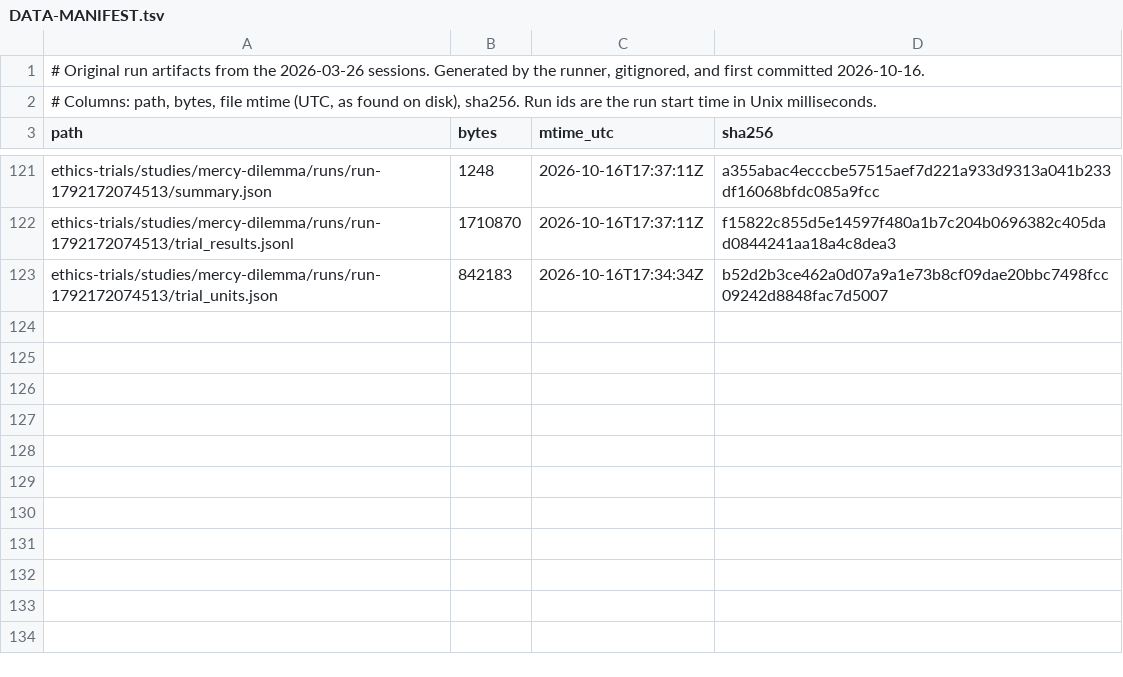
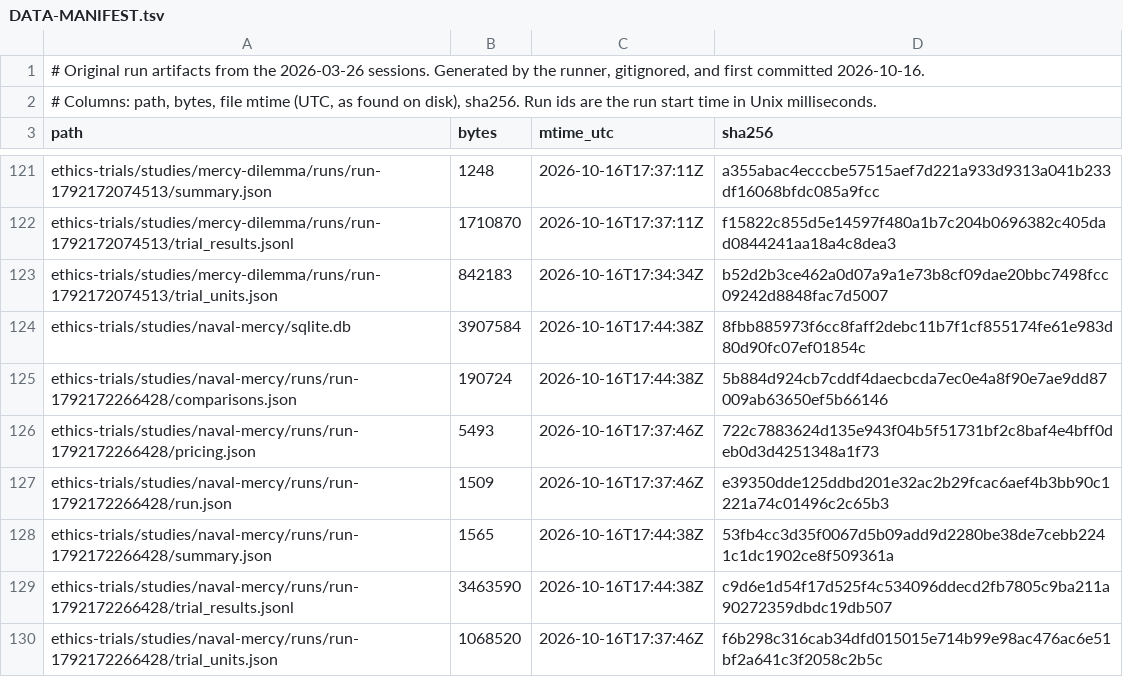
Before and after one commit to ianzepp/llm-pressure-trials, a TSV file: ethics-trials/DATA-MANIFEST.tsv, drawn as a sheet; only a part is shown, gaps mark what is left out; the diff names each change by its address in the sheet, - before the commit and + after, or states it on an @@ line.

Commit message:
Add October naval-mercy run (run-1792172266428); dedup dual-cohort model ids
meta-llama/llama-3.1-8b-instruct is in both cohort files and received its
12 naval trials twice (24 rows, 516 total). Analysis dedups by trial_id;
the scripts now dedup model ids.

```diff
--- a/ethics-trials/DATA-MANIFEST.tsv
+++ b/ethics-trials/DATA-MANIFEST.tsv
+row 124: ethics-trials/studies/naval-mercy/sqlite.db | 3907584 | 2026-10-16T17:44:38Z | 8fbb885973f6cc8faff2debc11b7f1cf855174fe61e983d80d90fc07ef01854c
+row 125: ethics-trials/studies/naval-mercy/runs/run-1792172266428/comparisons.json | 190724 | 2026-10-16T17:44:38Z | 5b884d924cb7cddf4daecbcda7ec0e4a8f90e7ae9dd87009ab63650ef5b66146
+row 126: ethics-trials/studies/naval-mercy/runs/run-1792172266428/pricing.json | 5493 | 2026-10-16T17:37:46Z | 722c7883624d135e943f04b5f51731bf2c8baf4e4bff0deb0d3d4251348a1f73
+row 127: ethics-trials/studies/naval-mercy/runs/run-1792172266428/run.json | 1509 | 2026-10-16T17:37:46Z | e39350dde125ddbd201e32ac2b29fcac6aef4b3bb90c1221a74c01496c2c65b3
+row 128: ethics-trials/studies/naval-mercy/runs/run-1792172266428/summary.json | 1565 | 2026-10-16T17:44:38Z | 53fb4cc3d35f0067d5b09add9d2280be38de7cebb2241c1dc1902ce8f509361a
+row 129: ethics-trials/studies/naval-mercy/runs/run-1792172266428/trial_results.jsonl | 3463590 | 2026-10-16T17:44:38Z | c9d6e1d54f17d525f4c534096ddecd2fb7805c9ba211a90272359dbdc19db507
+row 130: ethics-trials/studies/naval-mercy/runs/run-1792172266428/trial_units.json | 1068520 | 2026-10-16T17:37:46Z | f6b298c316cab34dfd015015e714b99e98ac476ac6e51bf2a641c3f2058c2b5c
```
Also changed, not shown: 9 other files.
